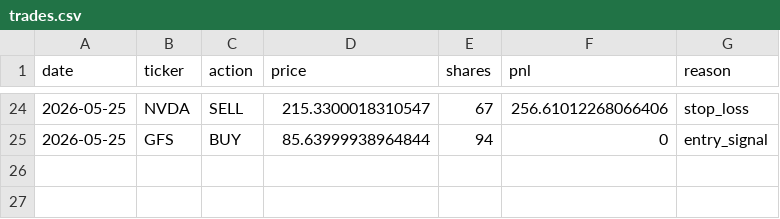
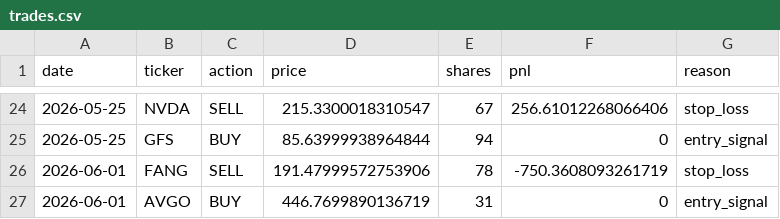
Before and after one commit to AakashMandyam/stock-scanner, a CSV file: trades.csv, drawn as a sheet; only a part is shown, gaps mark what is left out.

```diff
--- a/trades.csv
+++ b/trades.csv
@@ -25 +25,3 @@ date,ticker,action,price,shares,pnl,reason
 2026-05-25,GFS,BUY,85.63999938964844,94,0,entry_signal
+2026-06-01,FANG,SELL,191.47999572753906,78,-750.3608093261719,stop_loss
+2026-06-01,AVGO,BUY,446.7699890136719,31,0,entry_signal
```
Also changed, not shown: scan_log.csv, 2 other files.
